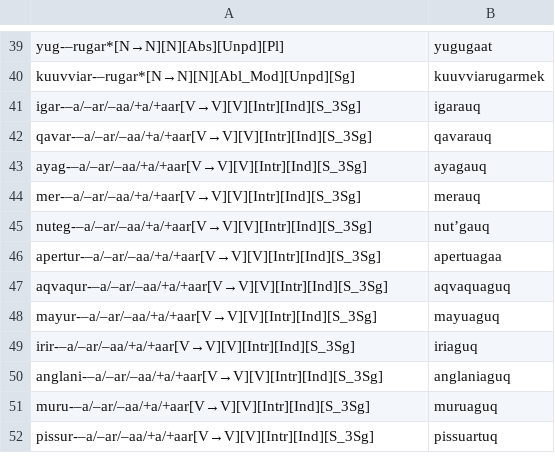
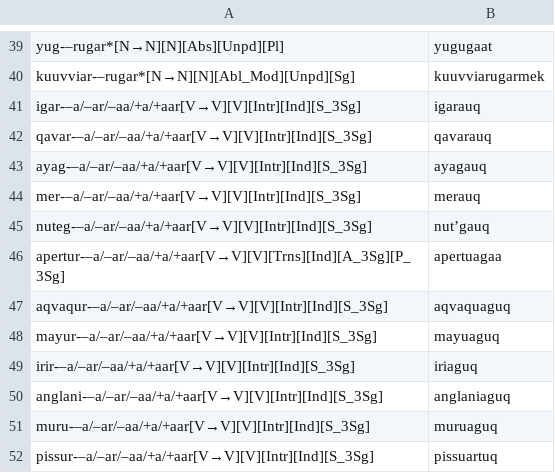
Before and after one commit to giellalt/lang-esu, a TSV file: esu.pairs.gold/Ch22.In-Chapter-Examples.tsv, drawn as a sheet; only a part is shown, gaps mark what is left out.

Commit message:
3sg to 3sg>3sg

```diff
--- a/esu.pairs.gold/Ch22.In-Chapter-Examples.tsv
+++ b/esu.pairs.gold/Ch22.In-Chapter-Examples.tsv
@@ -45,3 +45,3 @@ mer-–a/–ar/–aa/+a/+aar[V→V][V][Intr][Ind][S_3Sg]	merauq
 nuteg-–a/–ar/–aa/+a/+aar[V→V][V][Intr][Ind][S_3Sg]	nutʼgauq
-apertur-–a/–ar/–aa/+a/+aar[V→V][V][Intr][Ind][S_3Sg]	apertuagaa
+apertur-–a/–ar/–aa/+a/+aar[V→V][V][Trns][Ind][A_3Sg][P_3Sg]	apertuagaa
 aqvaqur-–a/–ar/–aa/+a/+aar[V→V][V][Intr][Ind][S_3Sg]	aqvaquaguq
```
